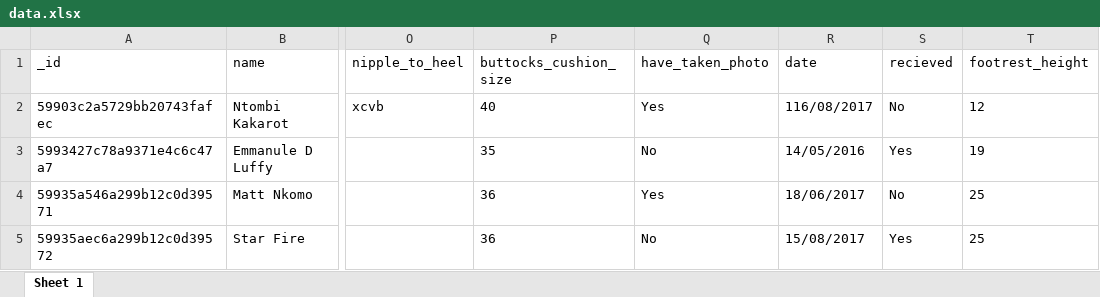
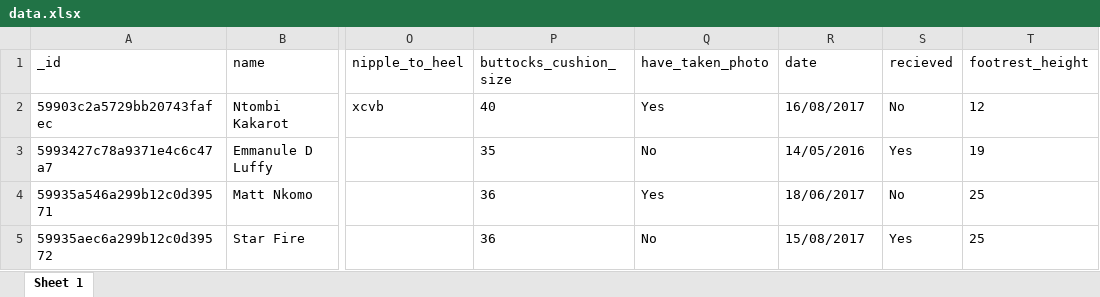
Before and after one commit to ScitechFusionX/sukumani_dream, an Excel workbook: my-app/data.xlsx, sheet Sheet 1, drawn as a sheet; only a part is shown, gaps mark what is left out; values as stored, in another font and other column widths than the file's, no borders; the diff names each change by its address in the sheet, - before the commit and + after, or states it on an @@ line.

```diff
--- a/my-app/data.xlsx (sheet Sheet 1)
+++ b/my-app/data.xlsx (sheet Sheet 1)
-R2 (date): 116/08/2017
+R2 (date): 16/08/2017
```
Also changed, not shown: 8 other files.
